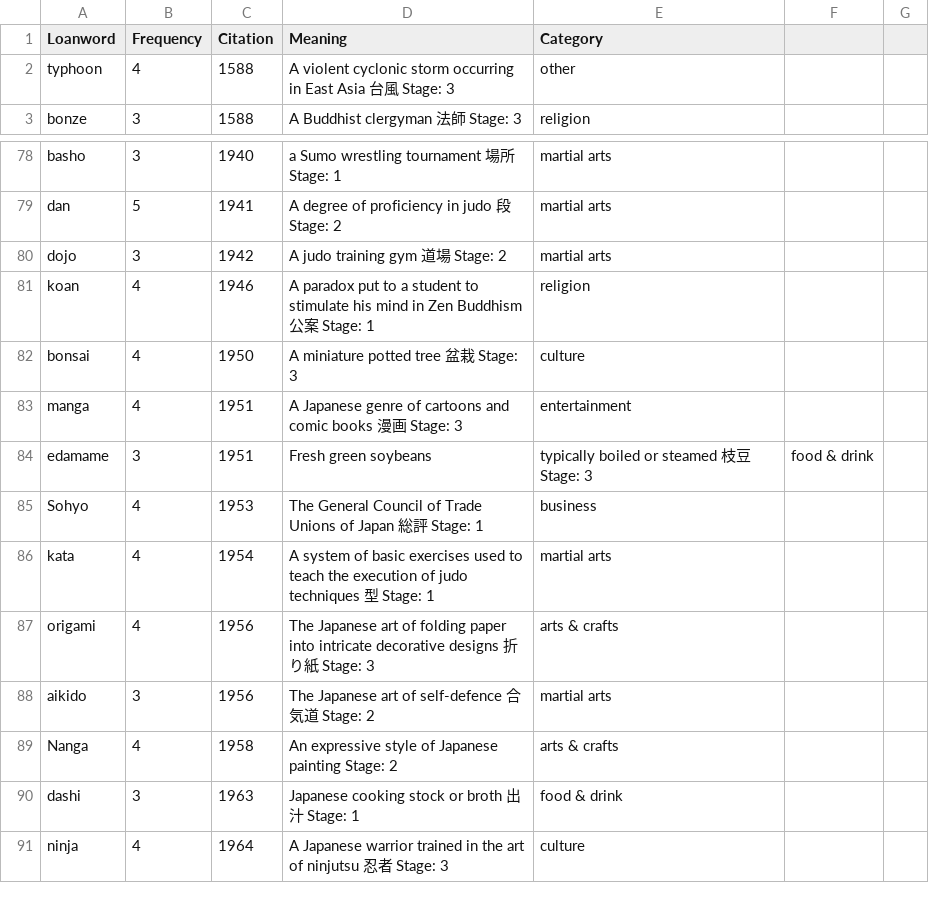
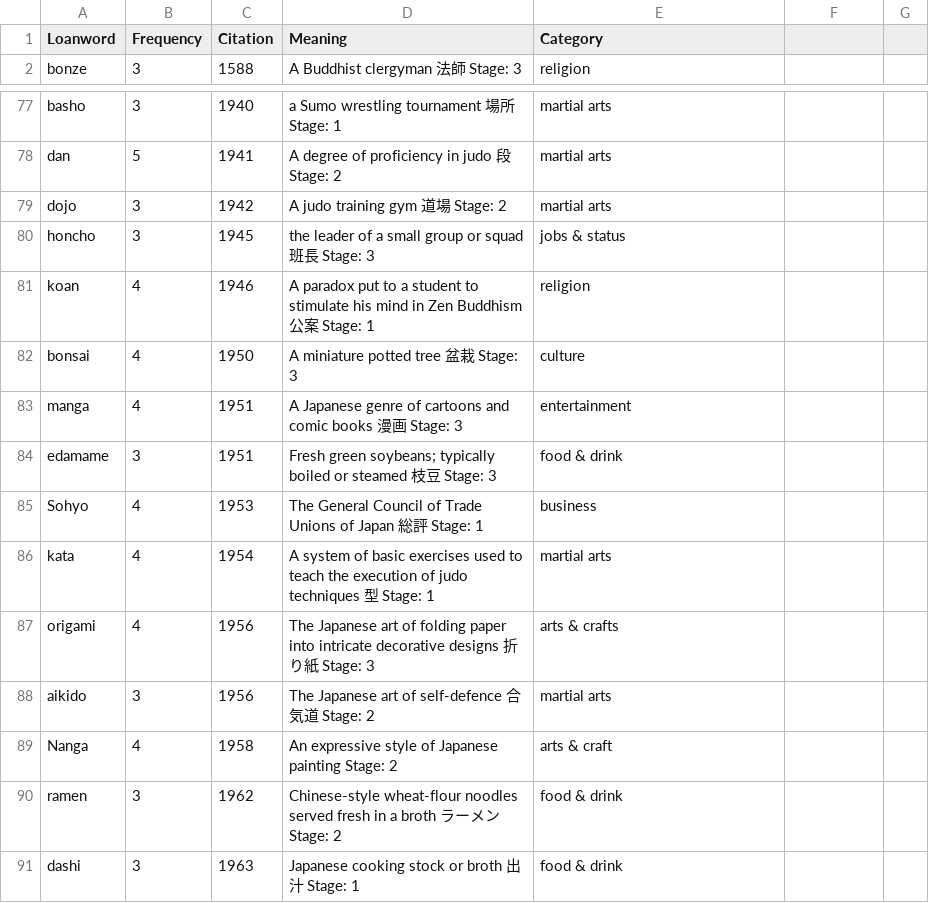
Before and after one commit to dangrunebaum/thesis, a CSV file: turning-japanese/data/100-frequent-words.csv, drawn as a sheet; only a part is shown, gaps mark what is left out; the shorter side is filled out with more unchanged rows; removed rows and columns are numbered as before the commit, all else as after; the diff names each change by its address in the sheet, - before the commit and + after, or states it on an @@ line.

```diff
--- a/turning-japanese/data/100-frequent-words.csv
+++ b/turning-japanese/data/100-frequent-words.csv
-row 2: typhoon | 4 | 1588 | A violent cyclonic storm occurring in East Asia 台風 Stage: 3 | other
+row 80: honcho | 3 | 1945 | the leader of a small group or squad 班長 Stage: 3 | jobs & status
-D84 (Meaning): Fresh green soybeans
+D84 (Meaning): Fresh green soybeans; typically boiled or steamed 枝豆 Stage: 3
-E84 (Category): typically boiled or steamed 枝豆 Stage: 3
+E84 (Category): food & drink
-F84: food & drink
+F84: (empty)
-E89 (Category): arts & crafts
+E89 (Category): arts & craft
+row 90: ramen | 3 | 1962 | Chinese-style wheat-flour noodles served fresh in a broth ラーメン Stage: 2 | food & drink
```
Also changed, not shown: turning-japanese/data/timeline.csv, 8 other files.
